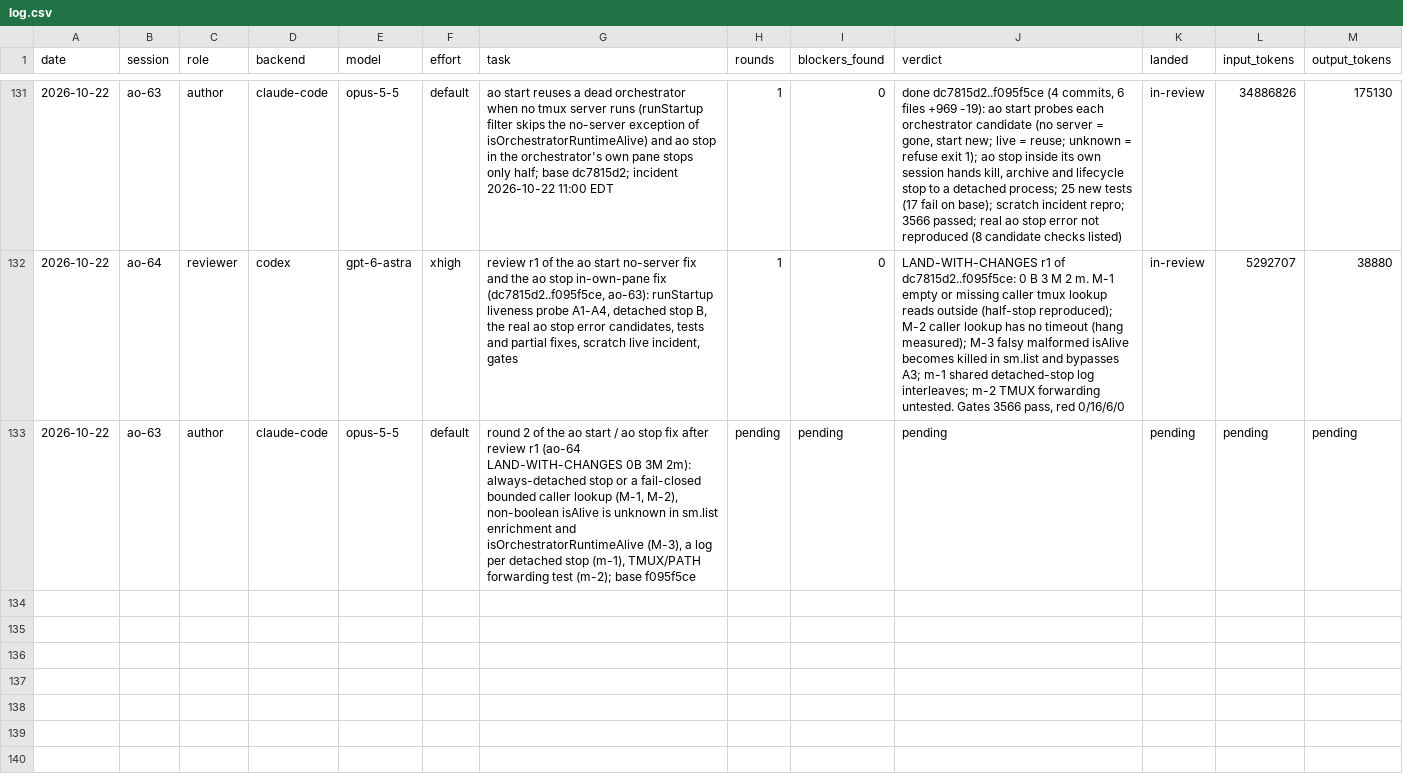
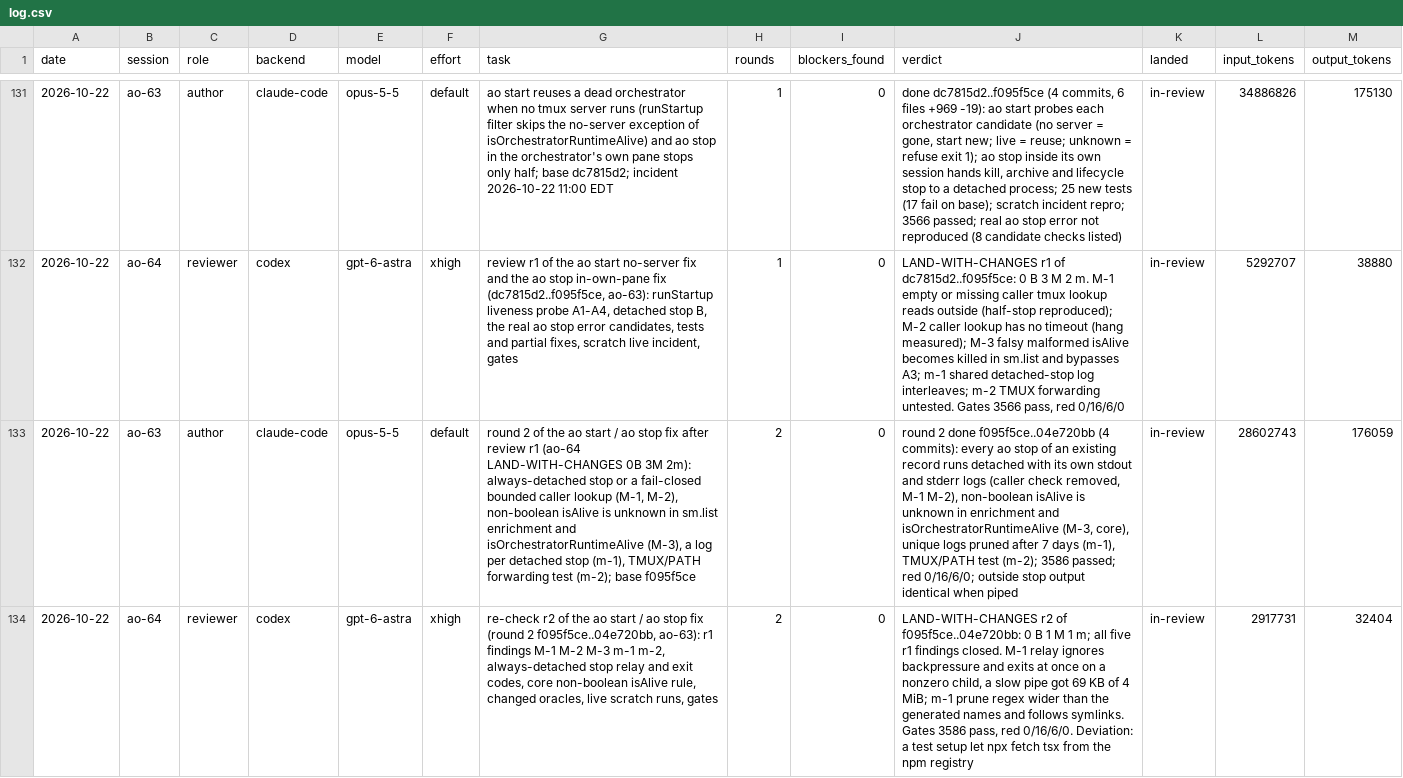
Before and after one commit to taisung/agent-orchestrator, a CSV file: development/artifacts/model_router_log/log.csv, drawn as a sheet; only a part is shown, gaps mark what is left out; the diff names each change by its address in the sheet, - before the commit and + after, or states it on an @@ line.

Commit message:
docs(development): add review r2 of the ao start and ao stop fix

```diff
--- a/development/artifacts/model_router_log/log.csv
+++ b/development/artifacts/model_router_log/log.csv
-H133 (rounds): pending
+H133 (rounds): 2
-I133 (blockers_found): pending
+I133 (blockers_found): 0
-J133 (verdict): pending
+J133 (verdict): round 2 done f095f5ce..04e720bb (4 commits): every ao stop of an existing record runs detached with its own stdout and stderr logs (caller check removed, M-1 M-2), non-boolean isAlive is unknown in enrichment and isOrchestratorRuntimeAlive (M-3, core), unique logs pruned after 7 days (m-1), TMUX/PATH test (m-2); 3586 passed; red 0/16/6/0; outside stop output identical when piped
-K133 (landed): pending
+K133 (landed): in-review
-L133 (input_tokens): pending
+L133 (input_tokens): 28602743
-M133 (output_tokens): pending
+M133 (output_tokens): 176059
+row 134: 2026-10-22 | ao-64 | reviewer | codex | gpt-6-astra | xhigh | re-check r2 of the ao start / ao stop fix (round 2 f095f5ce..04e720bb, ao-63): r1 findings M-1 M-2 M-3 m-1 m-2, always-detached stop relay and exit codes, core non-boolean isAlive rule, changed oracles, live scratch runs, gates | 2 | 0 | LAND-WITH-CHANGES r2 of f095f5ce..04e720bb: 0 B 1 M 1 m; all five r1 findings closed. M-1 relay ignores backpressure and exits at once on a nonzero child, a slow pipe got 69 KB of 4 MiB; m-1 prune regex wider than the generated names and follows symlinks. Gates 3586 pass, red 0/16/6/0. Deviation: a test setup let npx fetch tsx from the npm registry | in-review | 2917731 | 32404
```
Also changed, not shown: 1 other file.
